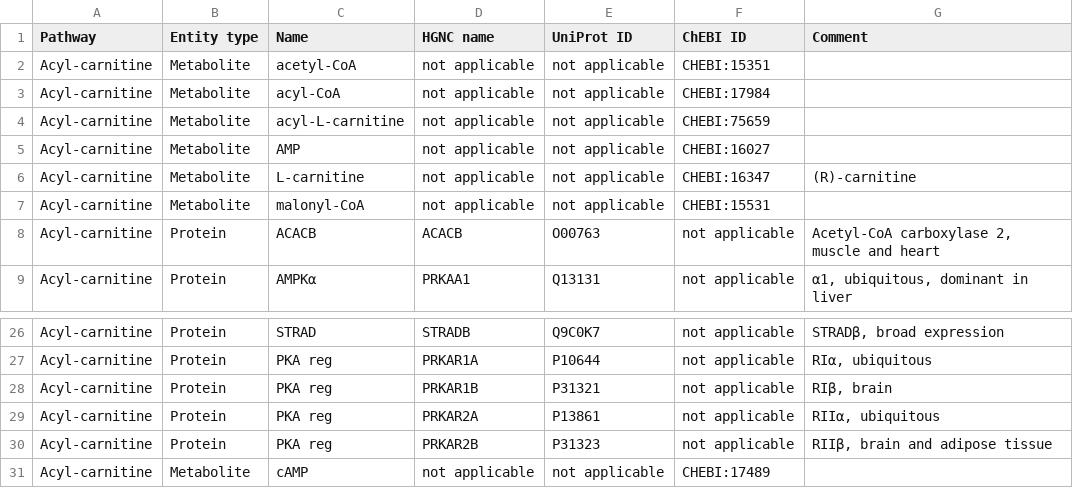
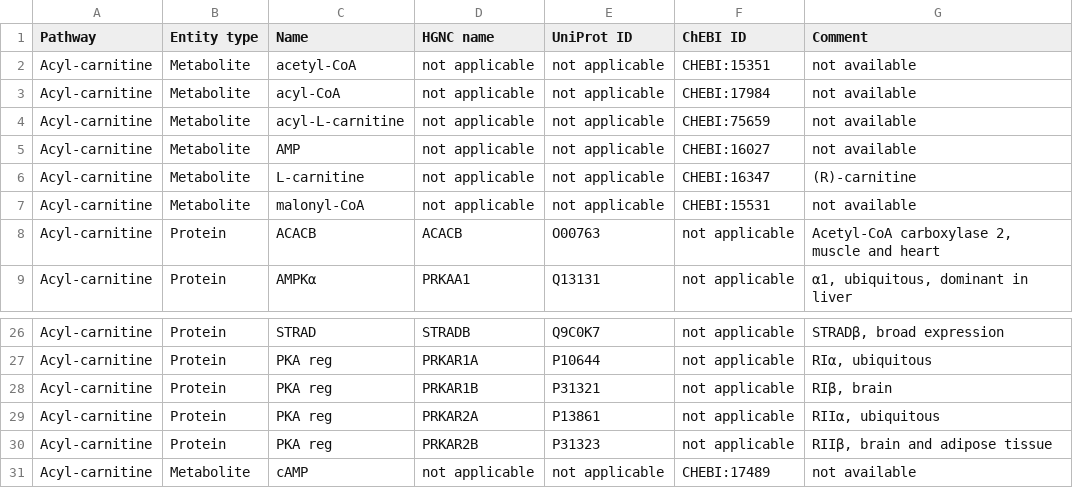
Before and after one commit to metabolismregulation/metabolismregulation.github.io, a CSV file: downloads/F014_Acyl-carnitine.csv, drawn as a sheet; only a part is shown, gaps mark what is left out.

```diff
--- a/downloads/F014_Acyl-carnitine.csv
+++ b/downloads/F014_Acyl-carnitine.csv
@@ -1,8 +1,8 @@
 Pathway,Entity type,Name,HGNC name,UniProt ID,ChEBI ID,Comment
-Acyl-carnitine,Metabolite,acetyl-CoA,not applicable,not applicable,CHEBI:15351,
-Acyl-carnitine,Metabolite,acyl-CoA,not applicable,not applicable,CHEBI:17984,
-Acyl-carnitine,Metabolite,acyl-L-carnitine,not applicable,not applicable,CHEBI:75659,
-Acyl-carnitine,Metabolite,AMP,not applicable,not applicable,CHEBI:16027,
+Acyl-carnitine,Metabolite,acetyl-CoA,not applicable,not applicable,CHEBI:15351,not available
+Acyl-carnitine,Metabolite,acyl-CoA,not applicable,not applicable,CHEBI:17984,not available
+Acyl-carnitine,Metabolite,acyl-L-carnitine,not applicable,not applicable,CHEBI:75659,not available
+Acyl-carnitine,Metabolite,AMP,not applicable,not applicable,CHEBI:16027,not available
 Acyl-carnitine,Metabolite,L-carnitine,not applicable,not applicable,CHEBI:16347,(R)-carnitine
-Acyl-carnitine,Metabolite,malonyl-CoA,not applicable,not applicable,CHEBI:15531,
+Acyl-carnitine,Metabolite,malonyl-CoA,not applicable,not applicable,CHEBI:15531,not available
 Acyl-carnitine,Protein,ACACB,ACACB,O00763,not applicable,"Acetyl-CoA carboxylase 2, muscle and heart"
@@ -30,2 +30,2 @@ Acyl-carnitine,Protein,PKA reg,PRKAR2A,P13861,not applicable,"RIIα, ubiquitous"
 Acyl-carnitine,Protein,PKA reg,PRKAR2B,P31323,not applicable,"RIIβ, brain and adipose tissue"
-Acyl-carnitine,Metabolite,cAMP,not applicable,not applicable,CHEBI:17489,
+Acyl-carnitine,Metabolite,cAMP,not applicable,not applicable,CHEBI:17489,not available
```
Also changed, not shown: downloads/F003_Mevalonate.csv, downloads/F005_Cholesterol.csv, 3 other files.
